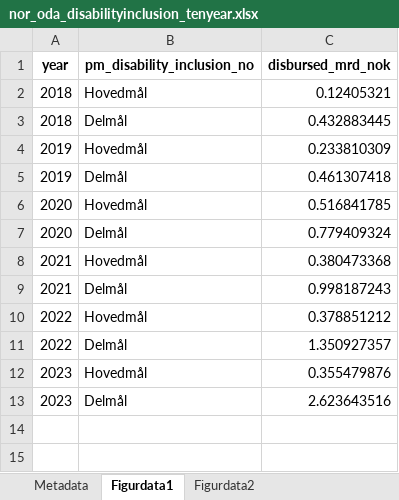
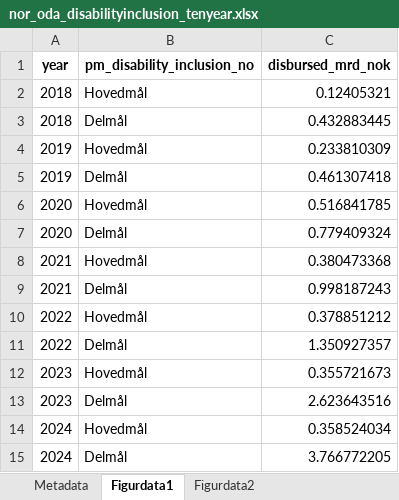
Before and after one commit to noradno/tst-report-2025-public-data, an Excel workbook: xlsx/nor_oda_disabilityinclusion_tenyear.xlsx, sheet Figurdata1, drawn as a sheet; values as stored, in another font and other column widths than the file's, no borders; the diff names each change by its address in the sheet, - before the commit and + after, or states it on an @@ line.

```diff
--- a/xlsx/nor_oda_disabilityinclusion_tenyear.xlsx (sheet Figurdata1)
+++ b/xlsx/nor_oda_disabilityinclusion_tenyear.xlsx (sheet Figurdata1)
-C12 (disbursed_mrd_nok): 0.355479876
+C12 (disbursed_mrd_nok): 0.355721673
+row 14: 2024 | Hovedmål | 0.358524034
+row 15: 2024 | Delmål | 3.766772205
```
Also changed, not shown: sheet Figurdata2, sheet Metadata, xlsx/nor_oda_climate_adaptation_tenyear.xlsx, xlsx/nor_oda_countries_topten_oneyear.xlsx, 29 other files.
